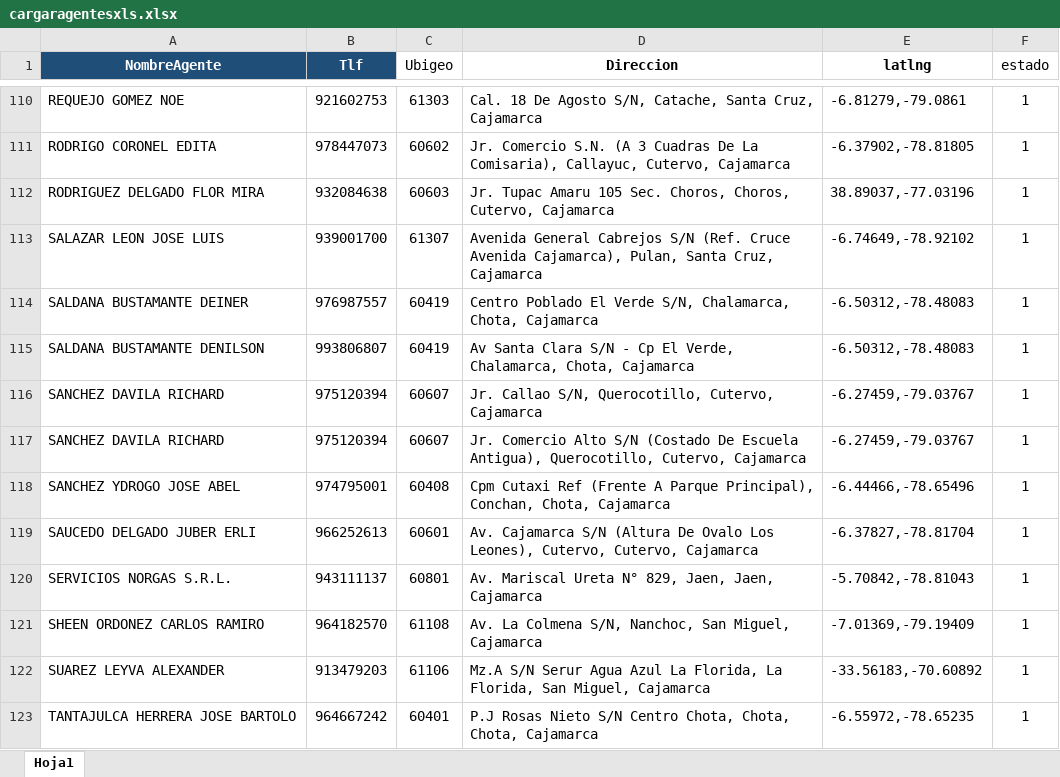
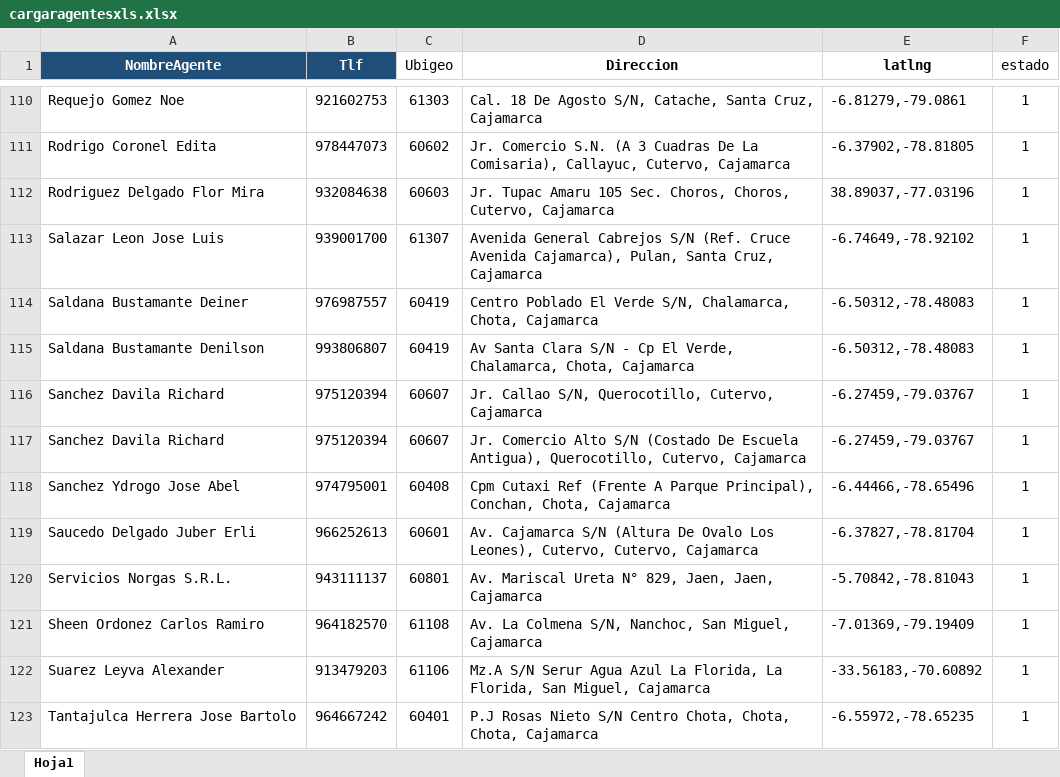
Before and after one commit to ChocapicSenpai/exceltosql, an Excel workbook: cargaragentesxls.xlsx, sheet Hoja1, drawn as a sheet; only a part is shown, gaps mark what is left out; values as stored, in another font and other column widths than the file's, no borders; the diff covers the shown part only; the diff names each change by its address in the sheet, - before the commit and + after, or states it on an @@ line.

```diff
--- a/cargaragentesxls.xlsx (sheet Hoja1)
+++ b/cargaragentesxls.xlsx (sheet Hoja1)
-A110 (NombreAgente): REQUEJO GOMEZ NOE
+A110 (NombreAgente): Requejo Gomez Noe
-A111 (NombreAgente): RODRIGO CORONEL EDITA
+A111 (NombreAgente): Rodrigo Coronel Edita
-A112 (NombreAgente): RODRIGUEZ DELGADO FLOR MIRA
+A112 (NombreAgente): Rodriguez Delgado Flor Mira
-A113 (NombreAgente): SALAZAR LEON JOSE LUIS
+A113 (NombreAgente): Salazar Leon Jose Luis
-A114 (NombreAgente): SALDANA BUSTAMANTE DEINER
+A114 (NombreAgente): Saldana Bustamante Deiner
-A115 (NombreAgente): SALDANA BUSTAMANTE DENILSON
+A115 (NombreAgente): Saldana Bustamante Denilson
-A116:A117 (NombreAgente): SANCHEZ DAVILA RICHARD
+A116:A117 (NombreAgente): Sanchez Davila Richard
-A118 (NombreAgente): SANCHEZ YDROGO JOSE ABEL
+A118 (NombreAgente): Sanchez Ydrogo Jose Abel
-A119 (NombreAgente): SAUCEDO DELGADO JUBER ERLI
+A119 (NombreAgente): Saucedo Delgado Juber Erli
-A120 (NombreAgente): SERVICIOS NORGAS S.R.L.
+A120 (NombreAgente): Servicios Norgas S.R.L.
-A121 (NombreAgente): SHEEN ORDONEZ CARLOS RAMIRO
+A121 (NombreAgente): Sheen Ordonez Carlos Ramiro
-A122 (NombreAgente): SUAREZ LEYVA ALEXANDER
+A122 (NombreAgente): Suarez Leyva Alexander
-A123 (NombreAgente): TANTAJULCA HERRERA JOSE BARTOLO
+A123 (NombreAgente): Tantajulca Herrera Jose Bartolo
```
Also changed, not shown: 294 edited cells elsewhere in this sheet, sql.xlsx, 10 other files.
